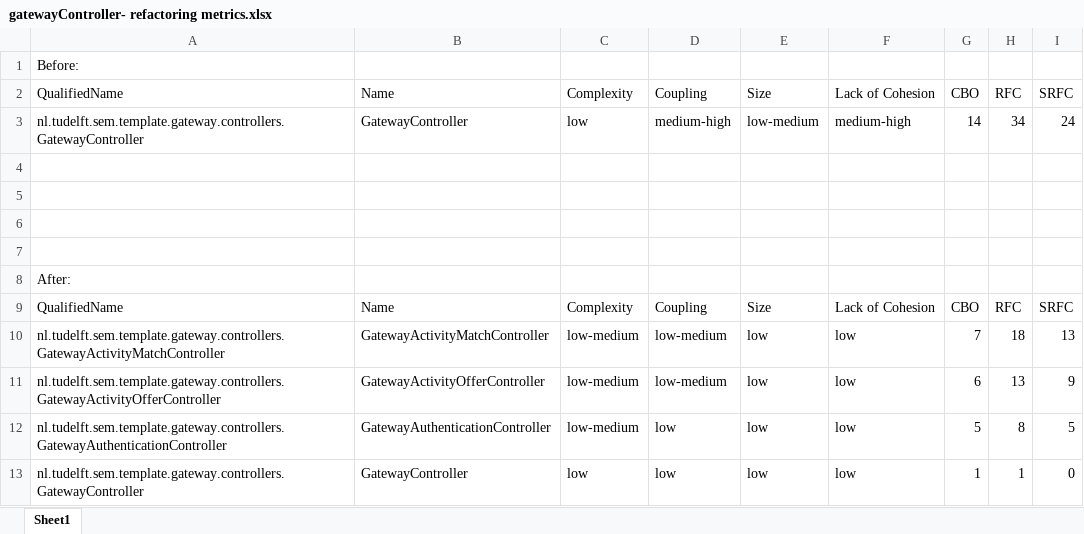
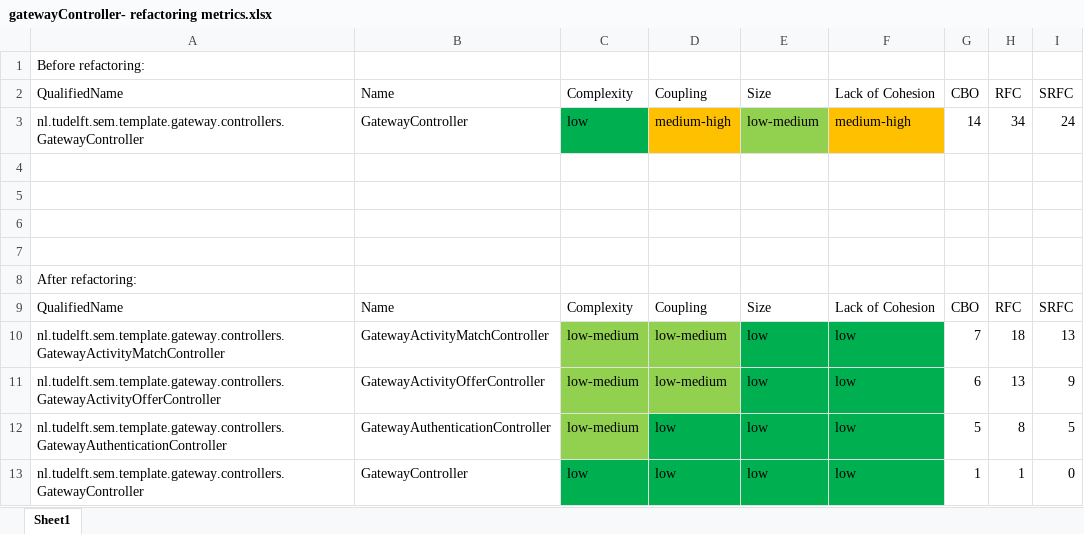
Before and after one commit to SebiNechita/RowingApp, an Excel workbook: docs/refactoring/gatewayController- refactoring metrics.xlsx, sheet Sheet1, drawn as a sheet; only a part is shown; values as stored, in another font and other column widths than the file's, no borders; the diff names each change by its address in the sheet, - before the commit and + after, or states it on an @@ line.

Commit message:
Improved readability in refactoring metrics raport

```diff
--- a/docs/refactoring/gatewayController- refactoring metrics.xlsx (sheet Sheet1)
+++ b/docs/refactoring/gatewayController- refactoring metrics.xlsx (sheet Sheet1)
-A1 (QualifiedName): Before:
+A1 (QualifiedName): Before refactoring:
-C3 fill: none
+C3 fill: #00B050
-D3 fill: none
+D3 fill: #FFC000
-E3 fill: none
+E3 fill: #92D050
-F3 fill: none
+F3 fill: #FFC000
-A8 (QualifiedName): After:
+A8 (QualifiedName): After refactoring:
-C10:D11 fill: none
+C10:D11 fill: #92D050
-E10:F11 fill: none
+E10:F11 fill: #00B050
-C12 fill: none
+C12 fill: #92D050
-D12:F12 fill: none
+D12:F12 fill: #00B050
-C13:F13 fill: none
+C13:F13 fill: #00B050
```
